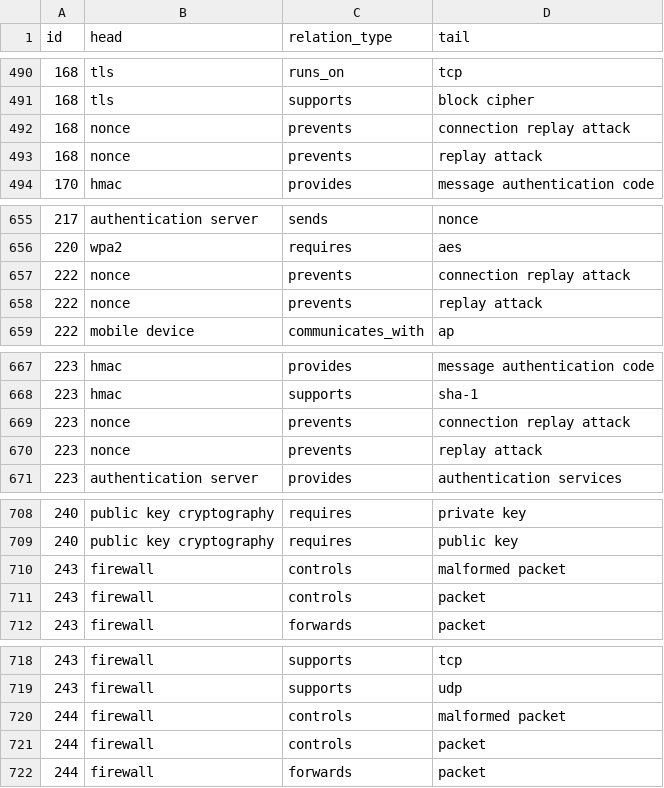
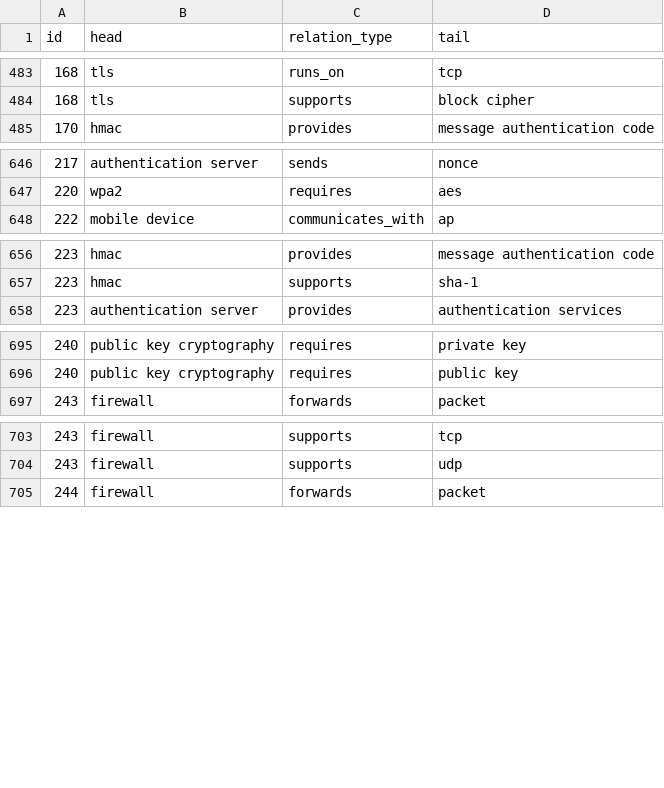
Before and after one commit to hpark727/graphMERT_networking, a CSV file: gen4_triplets/injections/injections_ch8.csv, drawn as a sheet; only a part is shown, gaps mark what is left out; the diff covers the shown part only.

```diff
--- a/gen4_triplets/injections/injections_ch8.csv
+++ b/gen4_triplets/injections/injections_ch8.csv
@@ -491,4 +484,2 @@ id,head,relation_type,tail
 168,tls,supports,block cipher
-168,nonce,prevents,connection replay attack
-168,nonce,prevents,replay attack
 170,hmac,provides,message authentication code
@@ -656,4 +647,2 @@ id,head,relation_type,tail
 220,wpa2,requires,aes
-222,nonce,prevents,connection replay attack
-222,nonce,prevents,replay attack
 222,mobile device,communicates_with,ap
@@ -668,4 +657,2 @@ id,head,relation_type,tail
 223,hmac,supports,sha-1
-223,nonce,prevents,connection replay attack
-223,nonce,prevents,replay attack
 223,authentication server,provides,authentication services
@@ -709,4 +696,2 @@ id,head,relation_type,tail
 240,public key cryptography,requires,public key
-243,firewall,controls,malformed packet
-243,firewall,controls,packet
 243,firewall,forwards,packet
@@ -719,4 +704,2 @@ id,head,relation_type,tail
 243,firewall,supports,udp
-244,firewall,controls,malformed packet
-244,firewall,controls,packet
 244,firewall,forwards,packet
```
Also changed, not shown: 17 removed rows elsewhere in this file, gen4_triplets/injections/injections_ch1.csv, gen4_triplets/injections/injections_ch2.csv, 23 other files.
